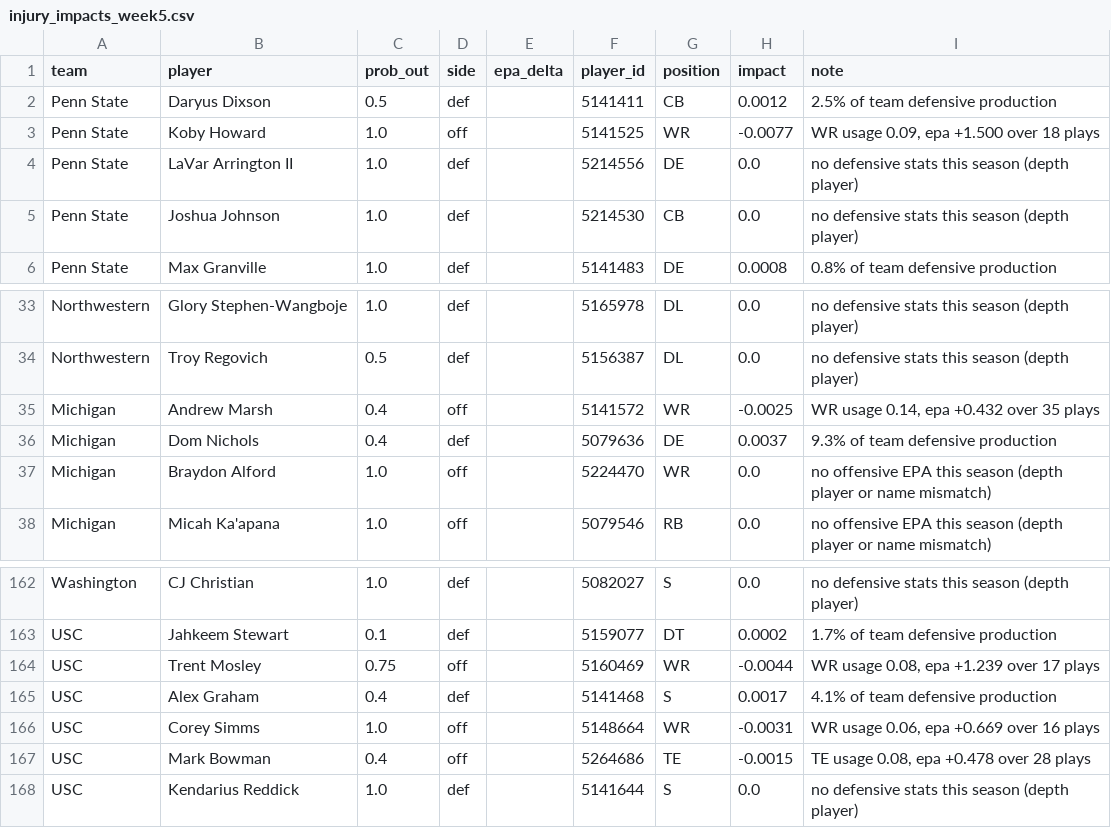
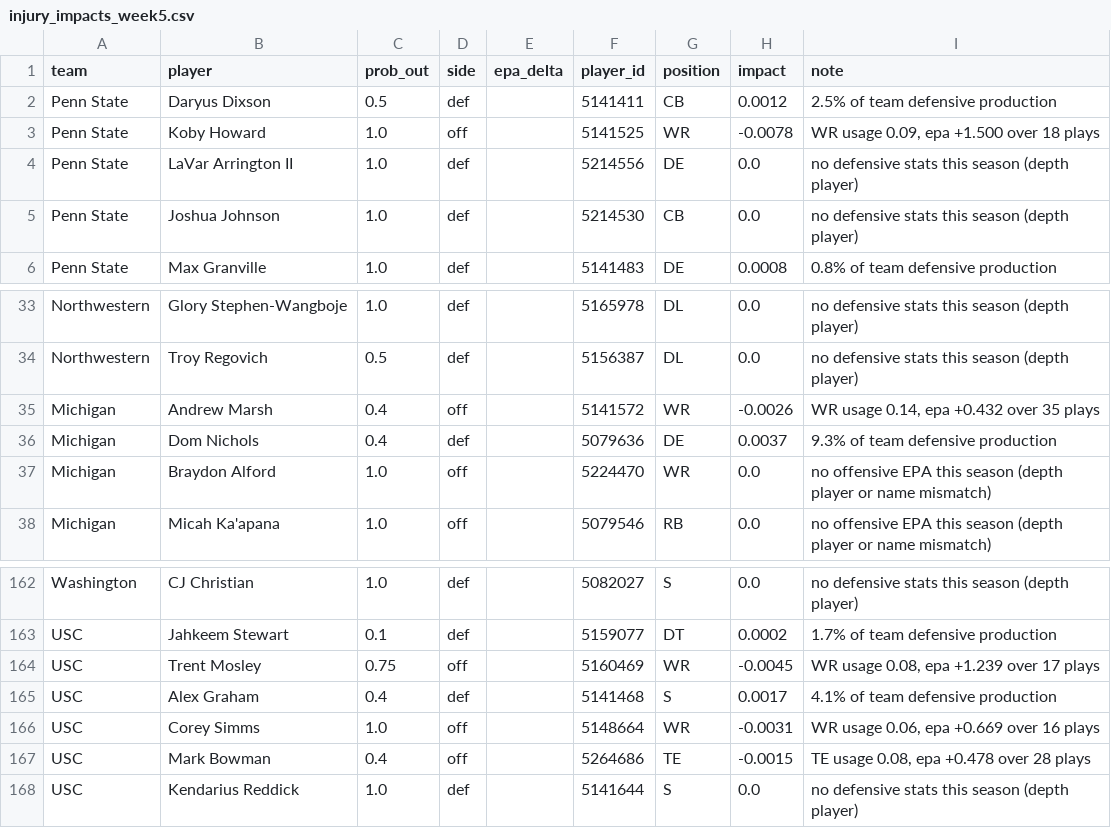
Before and after one commit to sportstar583/sportsbetting, a CSV file: data/2026/injury_impacts_week5.csv, drawn as a sheet; only a part is shown, gaps mark what is left out.

```diff
--- a/data/2026/injury_impacts_week5.csv
+++ b/data/2026/injury_impacts_week5.csv
@@ -2,3 +2,3 @@ team,player,prob_out,side,epa_delta,player_id,position,impact,note
 Penn State,Daryus Dixson,0.5,def,,5141411,CB,0.0012,2.5% of team defensive production
-Penn State,Koby Howard,1.0,off,,5141525,WR,-0.0077,"WR usage 0.09, epa +1.500 over 18 plays"
+Penn State,Koby Howard,1.0,off,,5141525,WR,-0.0078,"WR usage 0.09, epa +1.500 over 18 plays"
 Penn State,LaVar Arrington II,1.0,def,,5214556,DE,0.0,no defensive stats this season (depth player)
@@ -34,3 +34,3 @@ Northwestern,Glory Stephen-Wangboje,1.0,def,,5165978,DL,0.0,no defensive stats t
 Northwestern,Troy Regovich,0.5,def,,5156387,DL,0.0,no defensive stats this season (depth player)
-Michigan,Andrew Marsh,0.4,off,,5141572,WR,-0.0025,"WR usage 0.14, epa +0.432 over 35 plays"
+Michigan,Andrew Marsh,0.4,off,,5141572,WR,-0.0026,"WR usage 0.14, epa +0.432 over 35 plays"
 Michigan,Dom Nichols,0.4,def,,5079636,DE,0.0037,9.3% of team defensive production
@@ -163,3 +163,3 @@ Washington,CJ Christian,1.0,def,,5082027,S,0.0,no defensive stats this season (d
 USC,Jahkeem Stewart,0.1,def,,5159077,DT,0.0002,1.7% of team defensive production
-USC,Trent Mosley,0.75,off,,5160469,WR,-0.0044,"WR usage 0.08, epa +1.239 over 17 plays"
+USC,Trent Mosley,0.75,off,,5160469,WR,-0.0045,"WR usage 0.08, epa +1.239 over 17 plays"
 USC,Alex Graham,0.4,def,,5141468,S,0.0017,4.1% of team defensive production
```
Also changed, not shown: data/2026/totals_week5.csv, data/2026/totals_week6.csv, 9 other files.
